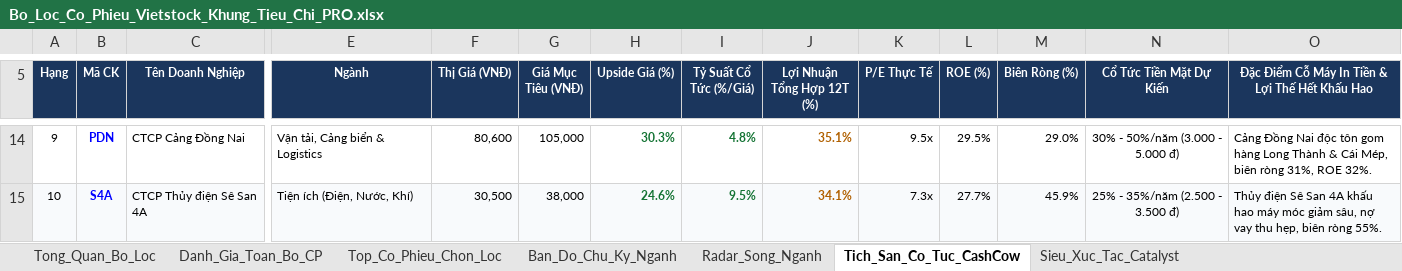
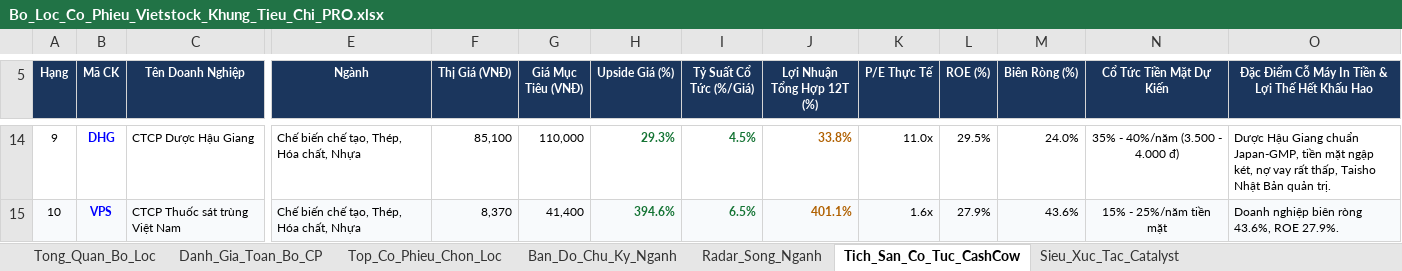
Before and after one commit to NikolaTesla59/Quan, an Excel workbook: Du_An/Vietstock_Screener/Bo_Loc_Co_Phieu_Vietstock_Khung_Tieu_Chi_PRO.xlsx, sheet Tich_San_Co_Tuc_CashCow, drawn as a sheet; only a part is shown, gaps mark what is left out; values as stored, in another font and other column widths than the file's, no borders; the diff covers the shown part only; the diff names each change by its address in the sheet, - before the commit and + after, or states it on an @@ line.

```diff
--- a/Du_An/Vietstock_Screener/Bo_Loc_Co_Phieu_Vietstock_Khung_Tieu_Chi_PRO.xlsx (sheet Tich_San_Co_Tuc_CashCow)
+++ b/Du_An/Vietstock_Screener/Bo_Loc_Co_Phieu_Vietstock_Khung_Tieu_Chi_PRO.xlsx (sheet Tich_San_Co_Tuc_CashCow)
-B14 (Mã CK): PDN
+B14 (Mã CK): DHG
-C14 (Tên Doanh Nghiệp): CTCP Cảng Đồng Nai
+C14 (Tên Doanh Nghiệp): CTCP Dược Hậu Giang
-E14 (Ngành): Vận tải, Cảng biển & Logistics
+E14 (Ngành): Chế biến chế tạo, Thép, Hóa chất, Nhựa
-F14 (Thị Giá (VNĐ)): 80,600
+F14 (Thị Giá (VNĐ)): 85,100
-G14 (Giá Mục Tiêu (VNĐ)): 105,000
+G14 (Giá Mục Tiêu (VNĐ)): 110,000
-H14 (Upside Giá (%)): 30.3%
+H14 (Upside Giá (%)): 29.3%
-I14 (Tỷ Suất Cổ Tức (%/Giá)): 4.8%
+I14 (Tỷ Suất Cổ Tức (%/Giá)): 4.5%
-J14 (Lợi Nhuận Tổng Hợp 12T (%)): 35.1%
+J14 (Lợi Nhuận Tổng Hợp 12T (%)): 33.8%
-K14 (P/E Thực Tế): 9.5x
+K14 (P/E Thực Tế): 11.0x
-M14 (Biên Ròng (%)): 29.0%
+M14 (Biên Ròng (%)): 24.0%
-N14 (Cổ Tức Tiền Mặt Dự Kiến): 30% - 50%/năm (3.000 - 5.000 đ)
+N14 (Cổ Tức Tiền Mặt Dự Kiến): 35% - 40%/năm (3.500 - 4.000 đ)
-O14: Cảng Đồng Nai độc tôn gom hàng Long Thành & Cái Mép, biên ròng 31%, ROE 32%.
+O14: Dược Hậu Giang chuẩn Japan-GMP, tiền mặt ngập két, nợ vay rất thấp, Taisho Nhật Bản quản trị.
-B15 (Mã CK): S4A
+B15 (Mã CK): VPS
-C15 (Tên Doanh Nghiệp): CTCP Thủy điện Sê San 4A
+C15 (Tên Doanh Nghiệp): CTCP Thuốc sát trùng Việt Nam
-E15 (Ngành): Tiện ích (Điện, Nước, Khí)
+E15 (Ngành): Chế biến chế tạo, Thép, Hóa chất, Nhựa
-F15 (Thị Giá (VNĐ)): 30,500
+F15 (Thị Giá (VNĐ)): 8,370
-G15 (Giá Mục Tiêu (VNĐ)): 38,000
+G15 (Giá Mục Tiêu (VNĐ)): 41,400
-H15 (Upside Giá (%)): 24.6%
+H15 (Upside Giá (%)): 394.6%
-I15 (Tỷ Suất Cổ Tức (%/Giá)): 9.5%
+I15 (Tỷ Suất Cổ Tức (%/Giá)): 6.5%
-J15 (Lợi Nhuận Tổng Hợp 12T (%)): 34.1%
+J15 (Lợi Nhuận Tổng Hợp 12T (%)): 401.1%
-K15 (P/E Thực Tế): 7.3x
+K15 (P/E Thực Tế): 1.6x
-L15 (ROE (%)): 27.7%
+L15 (ROE (%)): 27.9%
-M15 (Biên Ròng (%)): 45.9%
+M15 (Biên Ròng (%)): 43.6%
-N15 (Cổ Tức Tiền Mặt Dự Kiến): 25% - 35%/năm (2.500 - 3.500 đ)
+N15 (Cổ Tức Tiền Mặt Dự Kiến): 15% - 25%/năm tiền mặt
-O15: Thủy điện Sê San 4A khấu hao máy móc giảm sâu, nợ vay thu hẹp, biên ròng 55%.
+O15: Doanh nghiệp biên ròng 43.6%, ROE 27.9%.
```
Also changed, not shown: 220 edited cells elsewhere in this sheet, sheet Danh_Gia_Toan_Bo_CP, sheet Top_Co_Phieu_Chon_Loc, sheet Tong_Quan_Bo_Loc, 5 other files.
